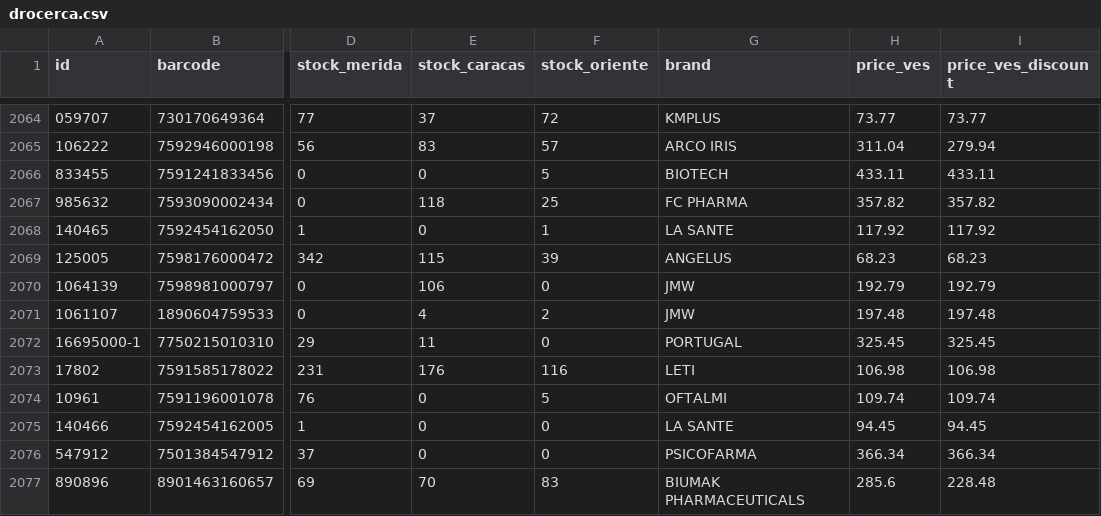
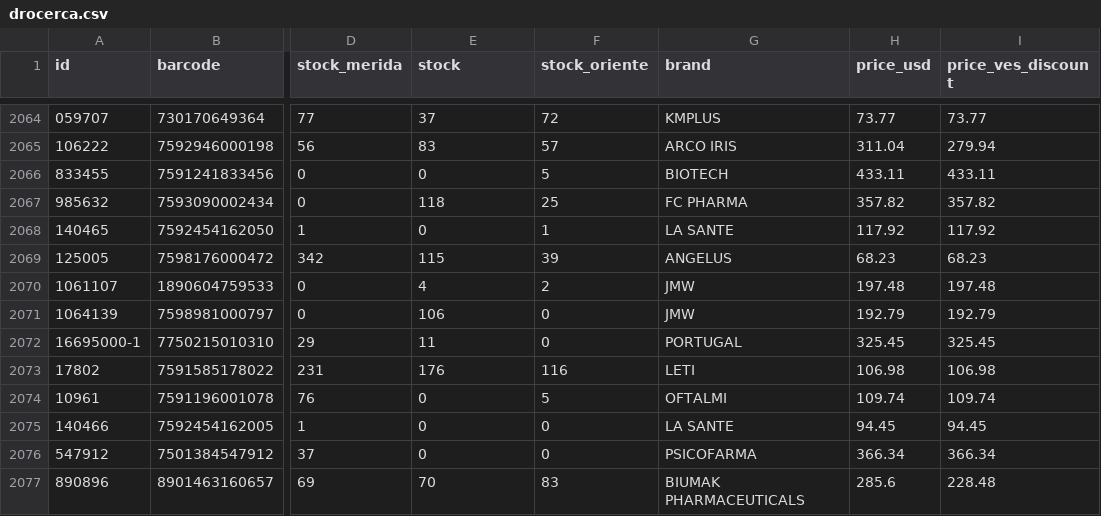
Before and after one commit to pedro092692/farcompra, a CSV file: core/data/drocerca.csv, drawn as a sheet; only a part is shown, gaps mark what is left out; the diff names each change by its address in the sheet, - before the commit and + after, or states it on an @@ line.

```diff
--- a/core/data/drocerca.csv
+++ b/core/data/drocerca.csv
-E1: stock_caracas
+E1: stock
-H1: price_ves
+H1: price_usd
@@ row 2070 moved to row 2071: 1064139 @@
```
Also changed, not shown: core/data/cobeca.csv, core/data/dronena.csv, 22 other files.
